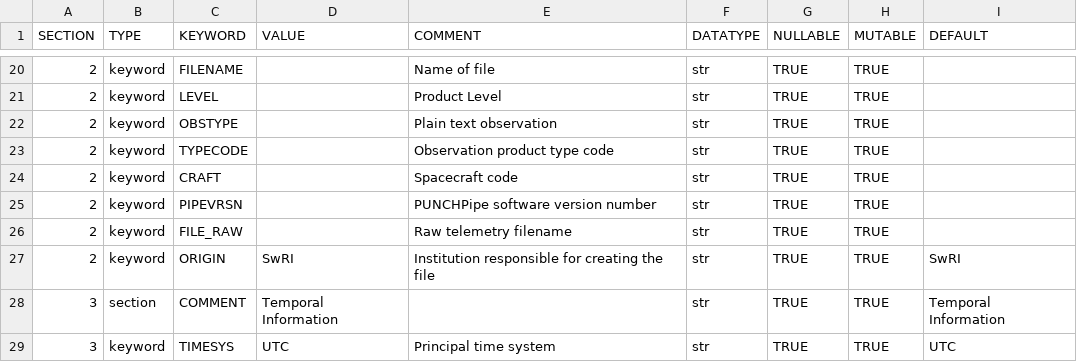
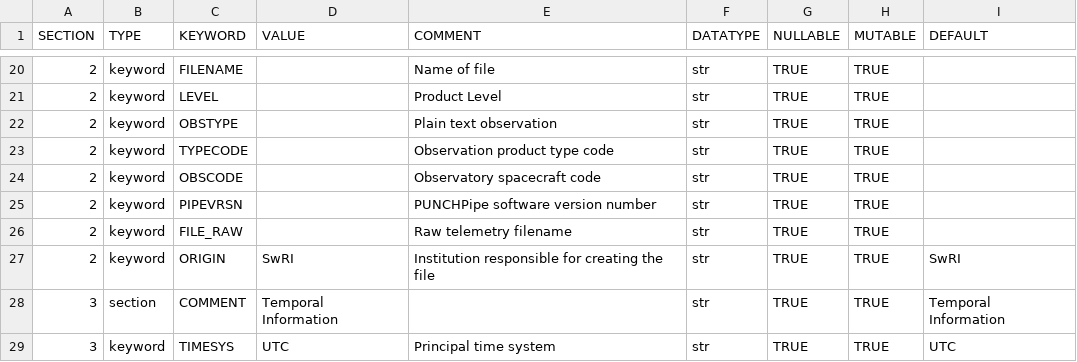
Before and after one commit to punch-mission/punchbowl, a CSV file: punchbowl/data/omniheader.csv, drawn as a sheet; only a part is shown, gaps mark what is left out.

Commit message:
changes CRAFT to OBSCODE

```diff
--- a/punchbowl/data/omniheader.csv
+++ b/punchbowl/data/omniheader.csv
@@ -23,3 +23,3 @@ SECTION,TYPE,KEYWORD,VALUE,COMMENT,DATATYPE,NULLABLE,MUTABLE,DEFAULT
 2,keyword,TYPECODE,,Observation product type code,str,TRUE,TRUE,
-2,keyword,CRAFT,,Spacecraft code,str,TRUE,TRUE,
+2,keyword,OBSCODE,,Observatory spacecraft code,str,TRUE,TRUE,
 2,keyword,PIPEVRSN,,PUNCHPipe software version number,str,TRUE,TRUE,
```
Also changed, not shown: 18 other files.
